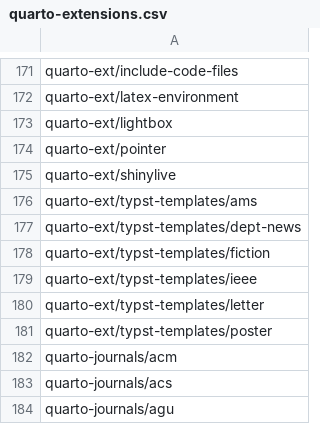
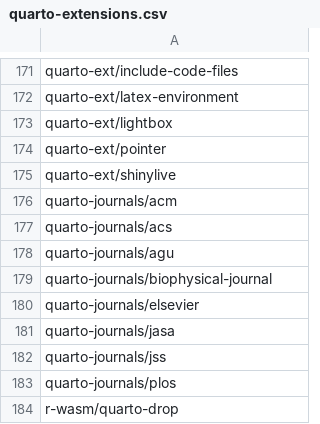
Before and after one commit to mcanouil/quarto-extensions, a CSV file: extensions/quarto-extensions.csv, drawn as a sheet; only a part is shown, gaps mark what is left out; the shorter side is filled out with more unchanged rows; the diff names each change by its address in the sheet, - before the commit and + after, or states it on an @@ line.

Commit message:
revert: addition of quarto-ext/typst-templates (#132)

```diff
--- a/extensions/quarto-extensions.csv
+++ b/extensions/quarto-extensions.csv
-row 176: quarto-ext/typst-templates/ams
-row 177: quarto-ext/typst-templates/dept-news
-row 178: quarto-ext/typst-templates/fiction
-row 179: quarto-ext/typst-templates/ieee
-row 180: quarto-ext/typst-templates/letter
-row 181: quarto-ext/typst-templates/poster
```
